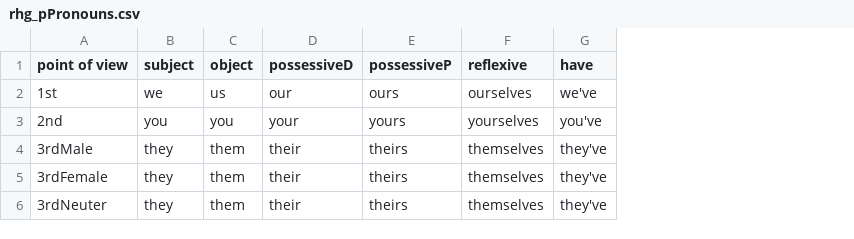
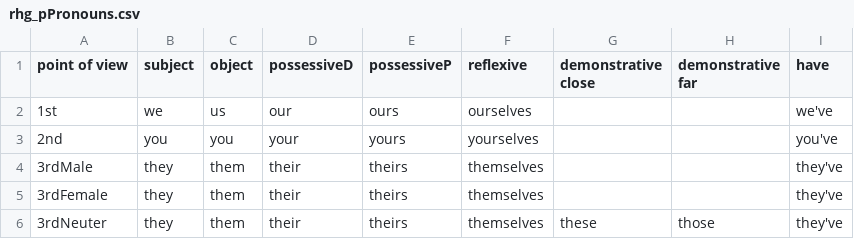
Before and after one commit to eflath/rhg, a CSV file: resources/csv/rhg_pPronouns.csv, drawn as a sheet; the diff names each change by its address in the sheet, - before the commit and + after, or states it on an @@ line.

```diff
--- a/resources/csv/rhg_pPronouns.csv
+++ b/resources/csv/rhg_pPronouns.csv
+column G (demonstrative close), row 6: these
+column H (demonstrative far), row 6: those
```
Also changed, not shown: resources/csv/rhg_nPlaces.csv, resources/csv/rhg_sPronouns.csv, 1 other file.
